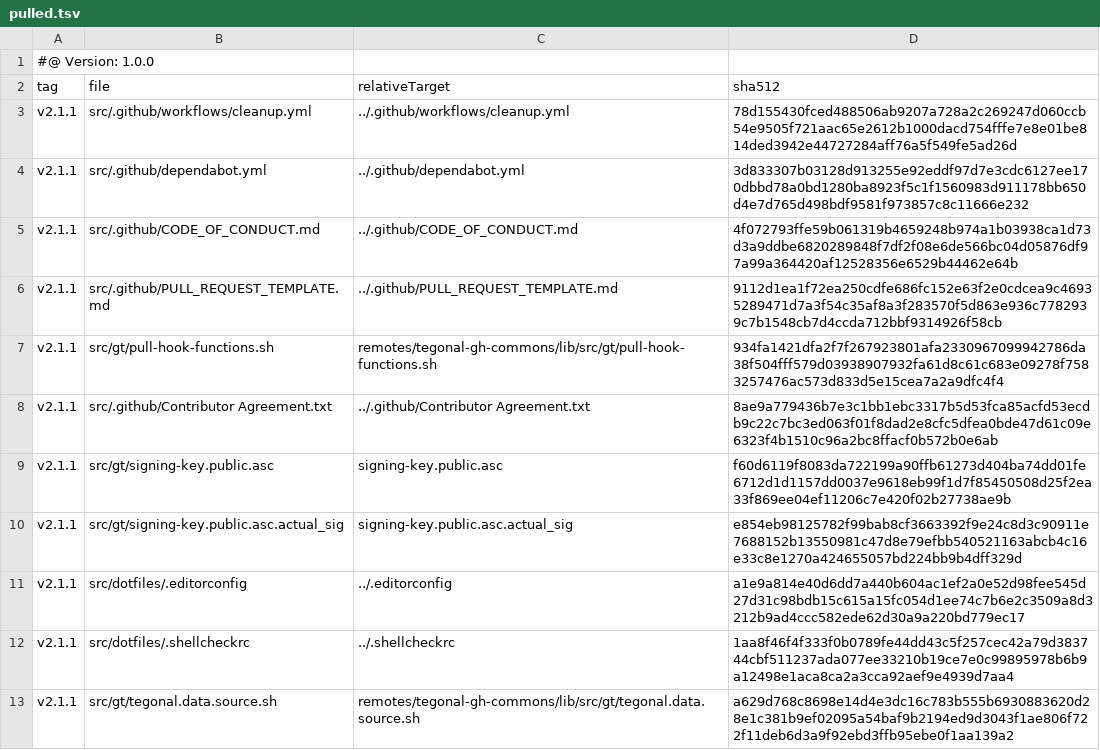
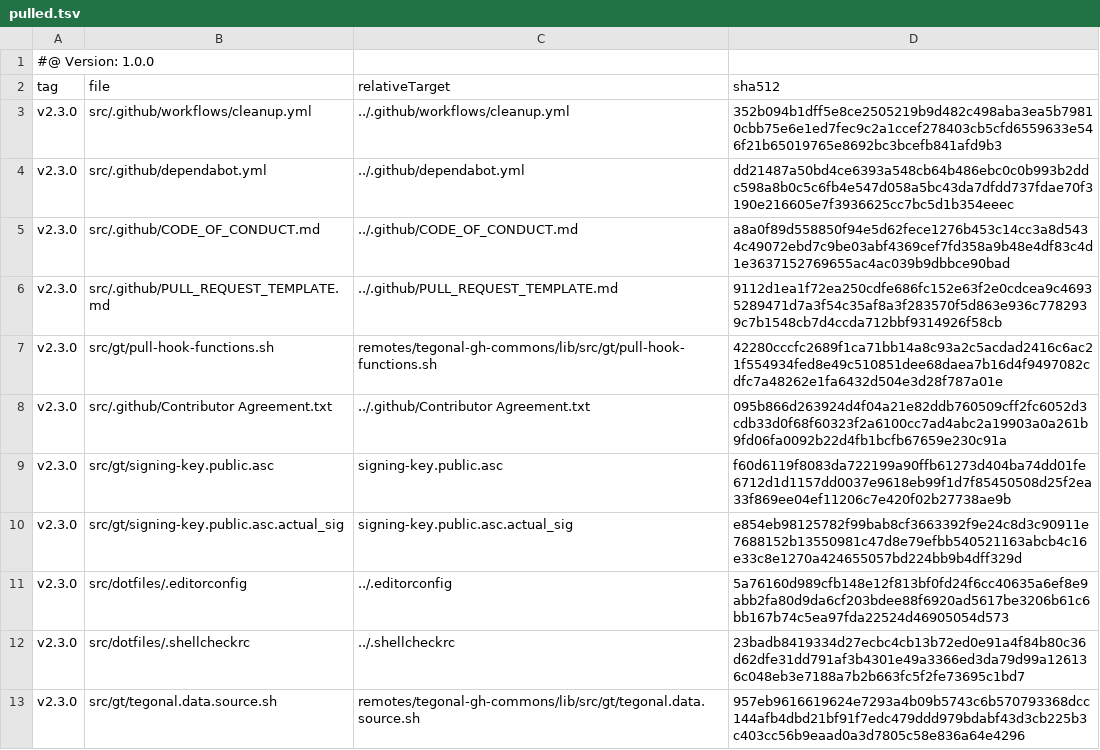
Before and after one commit to tegonal/gt, a TSV file: .gt/remotes/tegonal-gh-commons/pulled.tsv, drawn as a sheet.

```diff
--- a/.gt/remotes/tegonal-gh-commons/pulled.tsv
+++ b/.gt/remotes/tegonal-gh-commons/pulled.tsv
@@ -2,12 +2,12 @@
 tag	file	relativeTarget	sha512
-v2.1.1	src/.github/workflows/cleanup.yml	../.github/workflows/cleanup.yml	78d155430fced488506ab9207a728a2c269247d060ccb54e9505f721aac65e2612b1000dacd754fffe7e8e01be814ded3942e44727284aff76a5f549fe5ad26d
-v2.1.1	src/.github/dependabot.yml	../.github/dependabot.yml	3d833307b03128d913255e92eddf97d7e3cdc6127ee170dbbd78a0bd1280ba8923f5c1f1560983d911178bb650d4e7d765d498bdf9581f973857c8c11666e232
-v2.1.1	src/.github/CODE_OF_CONDUCT.md	../.github/CODE_OF_CONDUCT.md	4f072793ffe59b061319b4659248b974a1b03938ca1d73d3a9ddbe6820289848f7df2f08e6de566bc04d05876df97a99a364420af12528356e6529b44462e64b
-v2.1.1	src/.github/PULL_REQUEST_TEMPLATE.md	../.github/PULL_REQUEST_TEMPLATE.md	9112d1ea1f72ea250cdfe686fc152e63f2e0cdcea9c46935289471d7a3f54c35af8a3f283570f5d863e936c7782939c7b1548cb7d4ccda712bbf9314926f58cb
-v2.1.1	src/gt/pull-hook-functions.sh	remotes/tegonal-gh-commons/lib/src/gt/pull-hook-functions.sh	934fa1421dfa2f7f267923801afa2330967099942786da38f504fff579d03938907932fa61d8c61c683e09278f7583257476ac573d833d5e15cea7a2a9dfc4f4
-v2.1.1	src/.github/Contributor Agreement.txt	../.github/Contributor Agreement.txt	8ae9a779436b7e3c1bb1ebc3317b5d53fca85acfd53ecdb9c22c7bc3ed063f01f8dad2e8cfc5dfea0bde47d61c09e6323f4b1510c96a2bc8ffacf0b572b0e6ab
-v2.1.1	src/gt/signing-key.public.asc	signing-key.public.asc	f60d6119f8083da722199a90ffb61273d404ba74dd01fe6712d1d1157dd0037e9618eb99f1d7f85450508d25f2ea33f869ee04ef11206c7e420f02b27738ae9b
-v2.1.1	src/gt/signing-key.public.asc.actual_sig	signing-key.public.asc.actual_sig	e854eb98125782f99bab8cf3663392f9e24c8d3c90911e7688152b13550981c47d8e79efbb540521163abcb4c16e33c8e1270a424655057bd224bb9b4dff329d
-v2.1.1	src/dotfiles/.editorconfig	../.editorconfig	a1e9a814e40d6dd7a440b604ac1ef2a0e52d98fee545d27d31c98bdb15c615a15fc054d1ee74c7b6e2c3509a8d3212b9ad4ccc582ede62d30a9a220bd779ec17
-v2.1.1	src/dotfiles/.shellcheckrc	../.shellcheckrc	1aa8f46f4f333f0b0789fe44dd43c5f257cec42a79d383744cbf511237ada077ee33210b19ce7e0c99895978b6b9a12498e1aca8ca2a3cca92aef9e4939d7aa4
-v2.1.1	src/gt/tegonal.data.source.sh	remotes/tegonal-gh-commons/lib/src/gt/tegonal.data.source.sh	a629d768c8698e14d4e3dc16c783b555b6930883620d28e1c381b9ef02095a54baf9b2194ed9d3043f1ae806f722f11deb6d3a9f92ebd3ffb95ebe0f1aa139a2
+v2.3.0	src/.github/workflows/cleanup.yml	../.github/workflows/cleanup.yml	352b094b1dff5e8ce2505219b9d482c498aba3ea5b79810cbb75e6e1ed7fec9c2a1ccef278403cb5cfd6559633e546f21b65019765e8692bc3bcefb841afd9b3
+v2.3.0	src/.github/dependabot.yml	../.github/dependabot.yml	dd21487a50bd4ce6393a548cb64b486ebc0c0b993b2ddc598a8b0c5c6fb4e547d058a5bc43da7dfdd737fdae70f3190e216605e7f3936625cc7bc5d1b354eeec
+v2.3.0	src/.github/CODE_OF_CONDUCT.md	../.github/CODE_OF_CONDUCT.md	a8a0f89d558850f94e5d62fece1276b453c14cc3a8d5434c49072ebd7c9be03abf4369cef7fd358a9b48e4df83c4d1e3637152769655ac4ac039b9dbbce90bad
+v2.3.0	src/.github/PULL_REQUEST_TEMPLATE.md	../.github/PULL_REQUEST_TEMPLATE.md	9112d1ea1f72ea250cdfe686fc152e63f2e0cdcea9c46935289471d7a3f54c35af8a3f283570f5d863e936c7782939c7b1548cb7d4ccda712bbf9314926f58cb
+v2.3.0	src/gt/pull-hook-functions.sh	remotes/tegonal-gh-commons/lib/src/gt/pull-hook-functions.sh	42280cccfc2689f1ca71bb14a8c93a2c5acdad2416c6ac21f554934fed8e49c510851dee68daea7b16d4f9497082cdfc7a48262e1fa6432d504e3d28f787a01e
+v2.3.0	src/.github/Contributor Agreement.txt	../.github/Contributor Agreement.txt	095b866d263924d4f04a21e82ddb760509cff2fc6052d3cdb33d0f68f60323f2a6100cc7ad4abc2a19903a0a261b9fd06fa0092b22d4fb1bcfb67659e230c91a
+v2.3.0	src/gt/signing-key.public.asc	signing-key.public.asc	f60d6119f8083da722199a90ffb61273d404ba74dd01fe6712d1d1157dd0037e9618eb99f1d7f85450508d25f2ea33f869ee04ef11206c7e420f02b27738ae9b
+v2.3.0	src/gt/signing-key.public.asc.actual_sig	signing-key.public.asc.actual_sig	e854eb98125782f99bab8cf3663392f9e24c8d3c90911e7688152b13550981c47d8e79efbb540521163abcb4c16e33c8e1270a424655057bd224bb9b4dff329d
+v2.3.0	src/dotfiles/.editorconfig	../.editorconfig	5a76160d989cfb148e12f813bf0fd24f6cc40635a6ef8e9abb2fa80d9da6cf203bdee88f6920ad5617be3206b61c6bb167b74c5ea97fda22524d46905054d573
+v2.3.0	src/dotfiles/.shellcheckrc	../.shellcheckrc	23badb8419334d27ecbc4cb13b72ed0e91a4f84b80c36d62dfe31dd791af3b4301e49a3366ed3da79d99a126136c048eb3e7188a7b2b663fc5f2fe73695c1bd7
+v2.3.0	src/gt/tegonal.data.source.sh	remotes/tegonal-gh-commons/lib/src/gt/tegonal.data.source.sh	957eb9616619624e7293a4b09b5743c6b570793368dcc144afb4dbd21bf91f7edc479ddd979bdabf43d3cb225b3c403cc56b9eaad0a3d7805c58e836a64e4296
```
Also changed, not shown: 8 other files.
